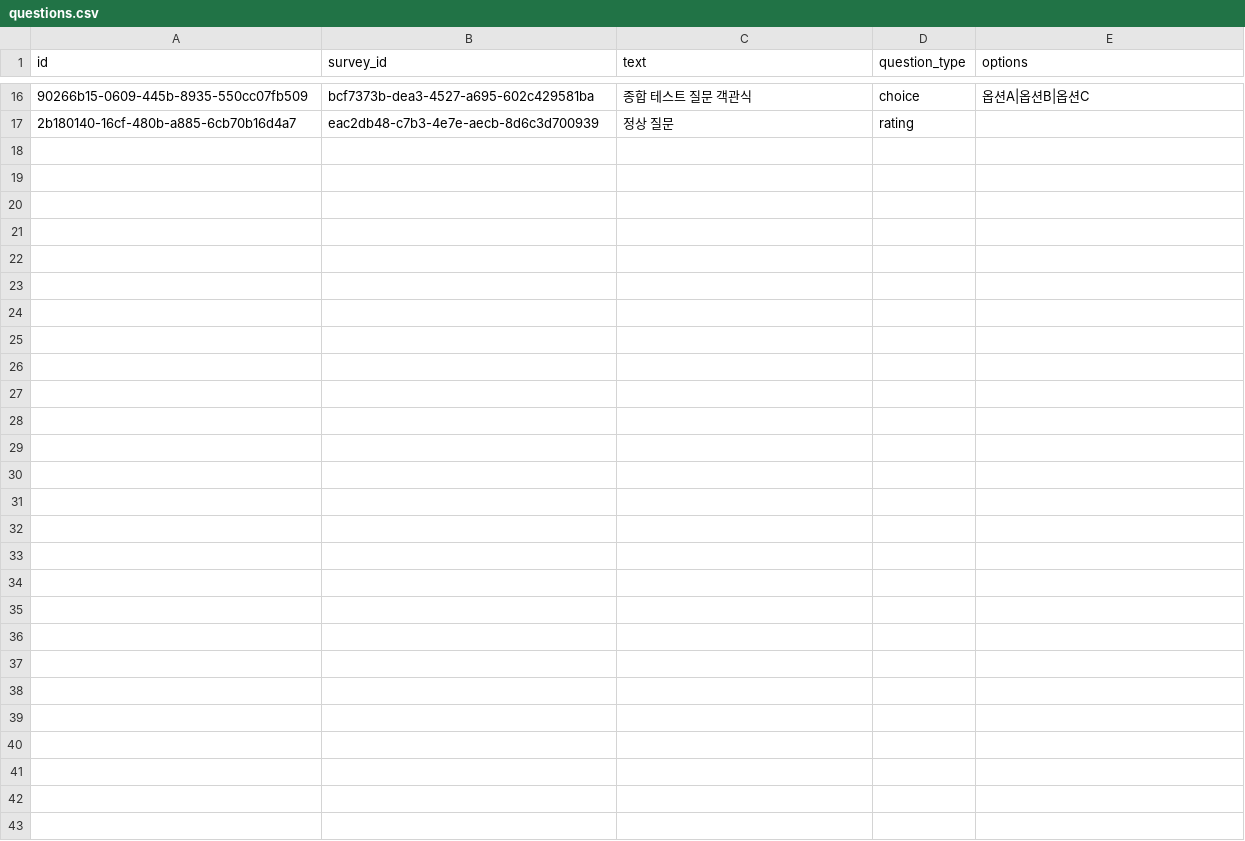
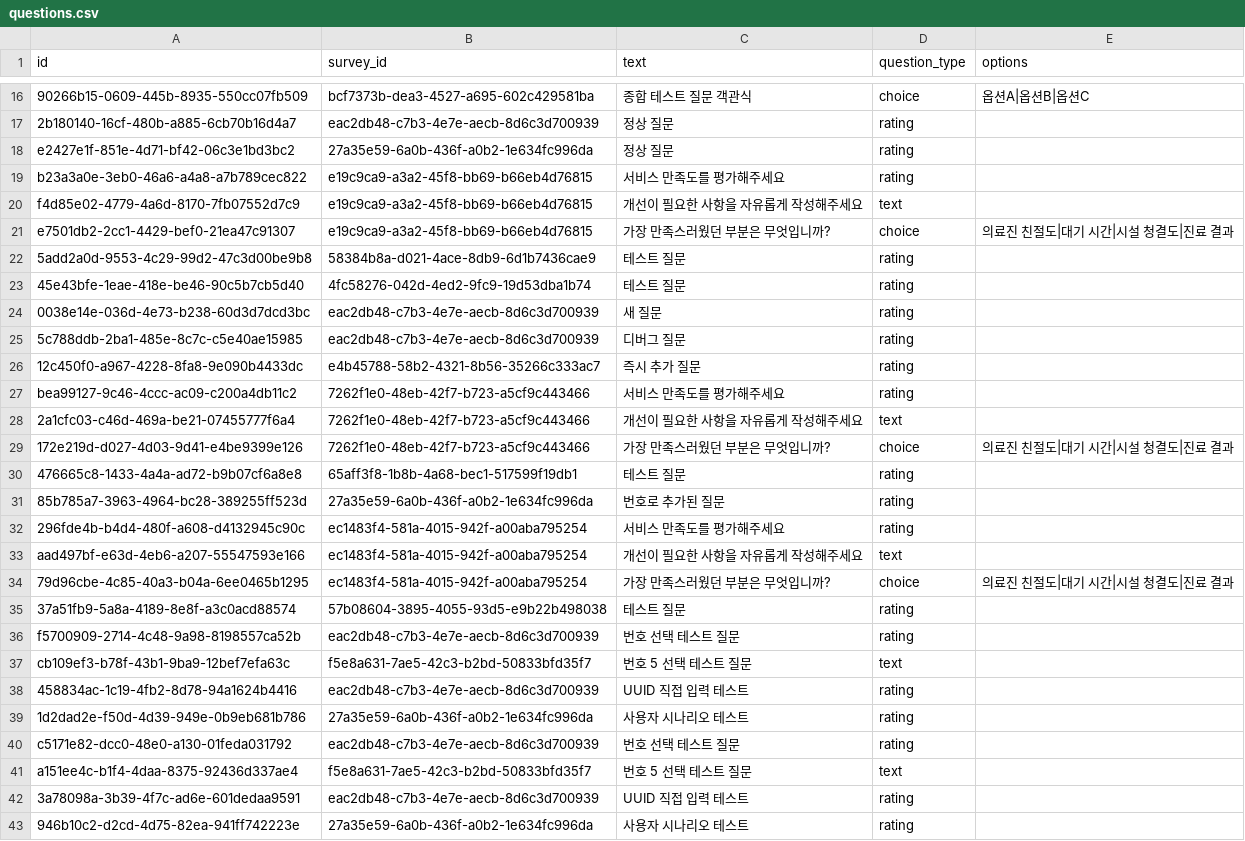
Before and after one commit to ckdtjq0011/saas_survey, a CSV file: data/questions.csv, drawn as a sheet; only a part is shown, gaps mark what is left out; the diff names each change by its address in the sheet, - before the commit and + after, or states it on an @@ line.

```diff
--- a/data/questions.csv
+++ b/data/questions.csv
+row 18: e2427e1f-851e-4d71-bf42-06c3e1bd3bc2 | 27a35e59-6a0b-436f-a0b2-1e634fc996da | 정상 질문 | rating
+row 19: b23a3a0e-3eb0-46a6-a4a8-a7b789cec822 | e19c9ca9-a3a2-45f8-bb69-b66eb4d76815 | 서비스 만족도를 평가해주세요 | rating
+row 20: f4d85e02-4779-4a6d-8170-7fb07552d7c9 | e19c9ca9-a3a2-45f8-bb69-b66eb4d76815 | 개선이 필요한 사항을 자유롭게 작성해주세요 | text
+row 21: e7501db2-2cc1-4429-bef0-21ea47c91307 | e19c9ca9-a3a2-45f8-bb69-b66eb4d76815 | 가장 만족스러웠던 부분은 무엇입니까? | choice | 의료진 친절도|대기 시간|시설 청결도|진료 결과
+row 22: 5add2a0d-9553-4c29-99d2-47c3d00be9b8 | 58384b8a-d021-4ace-8db9-6d1b7436cae9 | 테스트 질문 | rating
+row 23: 45e43bfe-1eae-418e-be46-90c5b7cb5d40 | 4fc58276-042d-4ed2-9fc9-19d53dba1b74 | 테스트 질문 | rating
+row 24: 0038e14e-036d-4e73-b238-60d3d7dcd3bc | eac2db48-c7b3-4e7e-aecb-8d6c3d700939 | 새 질문 | rating
+row 25: 5c788ddb-2ba1-485e-8c7c-c5e40ae15985 | eac2db48-c7b3-4e7e-aecb-8d6c3d700939 | 디버그 질문 | rating
+row 26: 12c450f0-a967-4228-8fa8-9e090b4433dc | e4b45788-58b2-4321-8b56-35266c333ac7 | 즉시 추가 질문 | rating
+row 27: bea99127-9c46-4ccc-ac09-c200a4db11c2 | 7262f1e0-48eb-42f7-b723-a5cf9c443466 | 서비스 만족도를 평가해주세요 | rating
+row 28: 2a1cfc03-c46d-469a-be21-07455777f6a4 | 7262f1e0-48eb-42f7-b723-a5cf9c443466 | 개선이 필요한 사항을 자유롭게 작성해주세요 | text
+row 29: 172e219d-d027-4d03-9d41-e4be9399e126 | 7262f1e0-48eb-42f7-b723-a5cf9c443466 | 가장 만족스러웠던 부분은 무엇입니까? | choice | 의료진 친절도|대기 시간|시설 청결도|진료 결과
+row 30: 476665c8-1433-4a4a-ad72-b9b07cf6a8e8 | 65aff3f8-1b8b-4a68-bec1-517599f19db1 | 테스트 질문 | rating
+row 31: 85b785a7-3963-4964-bc28-389255ff523d | 27a35e59-6a0b-436f-a0b2-1e634fc996da | 번호로 추가된 질문 | rating
+row 32: 296fde4b-b4d4-480f-a608-d4132945c90c | ec1483f4-581a-4015-942f-a00aba795254 | 서비스 만족도를 평가해주세요 | rating
+row 33: aad497bf-e63d-4eb6-a207-55547593e166 | ec1483f4-581a-4015-942f-a00aba795254 | 개선이 필요한 사항을 자유롭게 작성해주세요 | text
+row 34: 79d96cbe-4c85-40a3-b04a-6ee0465b1295 | ec1483f4-581a-4015-942f-a00aba795254 | 가장 만족스러웠던 부분은 무엇입니까? | choice | 의료진 친절도|대기 시간|시설 청결도|진료 결과
+row 35: 37a51fb9-5a8a-4189-8e8f-a3c0acd88574 | 57b08604-3895-4055-93d5-e9b22b498038 | 테스트 질문 | rating
+row 36: f5700909-2714-4c48-9a98-8198557ca52b | eac2db48-c7b3-4e7e-aecb-8d6c3d700939 | 번호 선택 테스트 질문 | rating
+row 37: cb109ef3-b78f-43b1-9ba9-12bef7efa63c | f5e8a631-7ae5-42c3-b2bd-50833bfd35f7 | 번호 5 선택 테스트 질문 | text
+row 38: 458834ac-1c19-4fb2-8d78-94a1624b4416 | eac2db48-c7b3-4e7e-aecb-8d6c3d700939 | UUID 직접 입력 테스트 | rating
+row 39: 1d2dad2e-f50d-4d39-949e-0b9eb681b786 | 27a35e59-6a0b-436f-a0b2-1e634fc996da | 사용자 시나리오 테스트 | rating
+row 40: c5171e82-dcc0-48e0-a130-01feda031792 | eac2db48-c7b3-4e7e-aecb-8d6c3d700939 | 번호 선택 테스트 질문 | rating
+row 41: a151ee4c-b1f4-4daa-8375-92436d337ae4 | f5e8a631-7ae5-42c3-b2bd-50833bfd35f7 | 번호 5 선택 테스트 질문 | text
+row 42: 3a78098a-3b39-4f7c-ad6e-601dedaa9591 | eac2db48-c7b3-4e7e-aecb-8d6c3d700939 | UUID 직접 입력 테스트 | rating
+row 43: 946b10c2-d2cd-4d75-82ea-941ff742223e | 27a35e59-6a0b-436f-a0b2-1e634fc996da | 사용자 시나리오 테스트 | rating
```
Also changed, not shown: data/responses.csv, data/surveys.csv, 32 other files.
